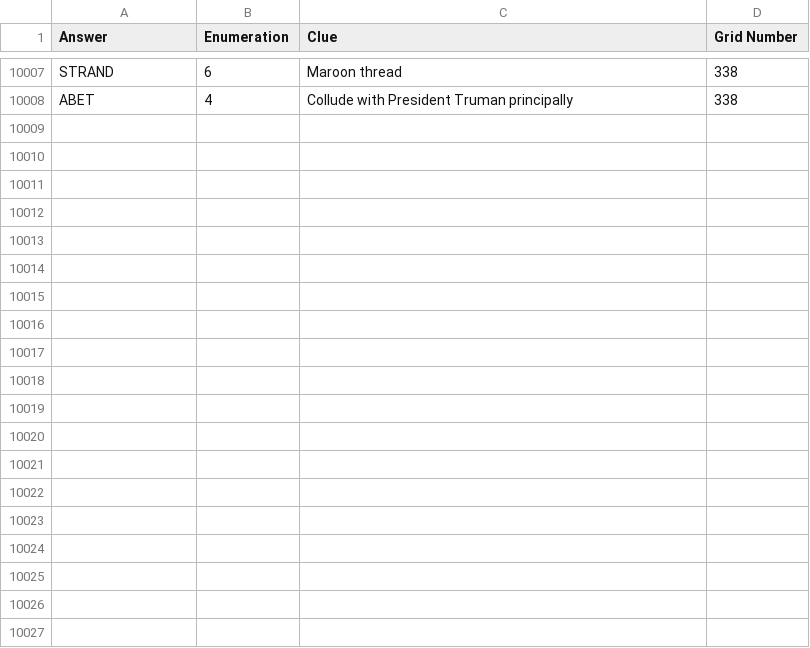
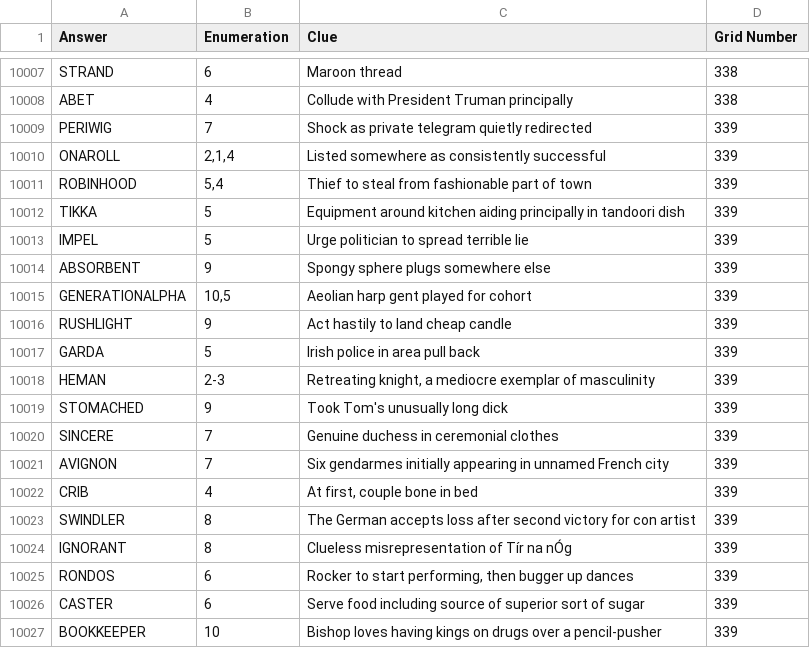
Before and after one commit to AndrewSlattery/jackhkeynes-website, a CSV file: _data/clues.csv, drawn as a sheet; only a part is shown, gaps mark what is left out; the diff covers the shown part only; the diff names each change by its address in the sheet, - before the commit and + after, or states it on an @@ line.

```diff
--- a/_data/clues.csv
+++ b/_data/clues.csv
+row 10009: PERIWIG | 7 | Shock as private telegram quietly redirected | 339
+row 10010: ONAROLL | 2,1,4 | Listed somewhere as consistently successful | 339
+row 10011: ROBINHOOD | 5,4 | Thief to steal from fashionable part of town | 339
+row 10012: TIKKA | 5 | Equipment around kitchen aiding principally in tandoori dish | 339
+row 10013: IMPEL | 5 | Urge politician to spread terrible lie | 339
+row 10014: ABSORBENT | 9 | Spongy sphere plugs somewhere else | 339
+row 10015: GENERATIONALPHA | 10,5 | Aeolian harp gent played for cohort | 339
+row 10016: RUSHLIGHT | 9 | Act hastily to land cheap candle | 339
+row 10017: GARDA | 5 | Irish police in area pull back | 339
+row 10018: HEMAN | 2-3 | Retreating knight, a mediocre exemplar of masculinity | 339
+row 10019: STOMACHED | 9 | Took Tom's unusually long dick | 339
+row 10020: SINCERE | 7 | Genuine duchess in ceremonial clothes | 339
+row 10021: AVIGNON | 7 | Six gendarmes initially appearing in unnamed French city | 339
+row 10022: CRIB | 4 | At first, couple bone in bed | 339
+row 10023: SWINDLER | 8 | The German accepts loss after second victory for con artist | 339
+row 10024: IGNORANT | 8 | Clueless misrepresentation of Tír na nÓg | 339
+row 10025: RONDOS | 6 | Rocker to start performing, then bugger up dances | 339
+row 10026: CASTER | 6 | Serve food including source of superior sort of sugar | 339
+row 10027: BOOKKEEPER | 10 | Bishop loves having kings on drugs over a pencil-pusher | 339
```
Also changed, not shown: 10 added rows elsewhere in this file, 6 other files.
